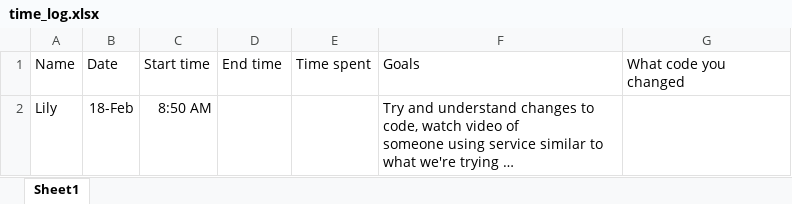
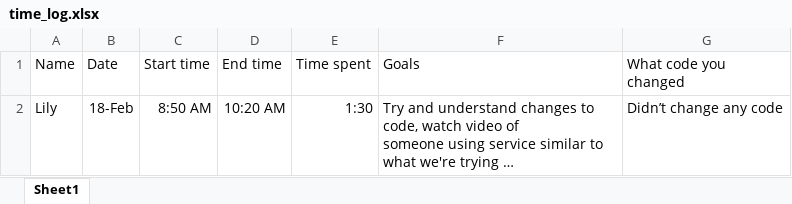
Before and after one commit to BenFryHolman-WWU/PyTorch-Buildings-GUI, an Excel workbook: docs/time_log.xlsx, sheet Sheet1, drawn as a sheet; long unchanged cells end in …; values as stored, in another font and other column widths than the file's, no borders; the diff names each change by its address in the sheet, - before the commit and + after, or states it on an @@ line.

Commit message:
end time

```diff
--- a/docs/time_log.xlsx (sheet Sheet1)
+++ b/docs/time_log.xlsx (sheet Sheet1)
-D2 (End time): (empty)
+D2 (End time): 10:20 AM
-E2 (Time spent): (empty)
+E2 (Time spent): 1:30
-G2 (What code you changed): (empty)
+G2 (What code you changed): Didn’t change any code
```
